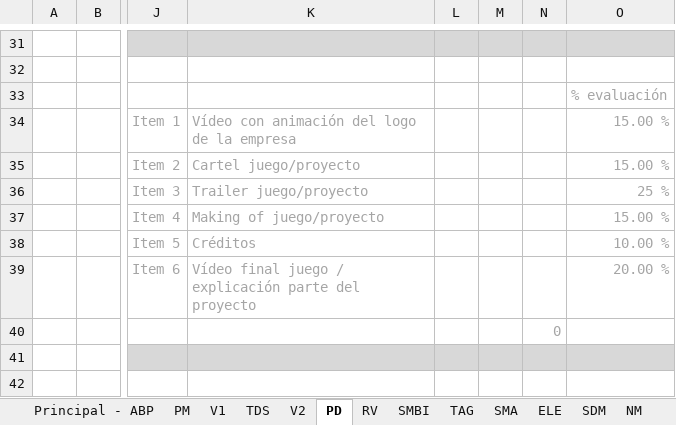
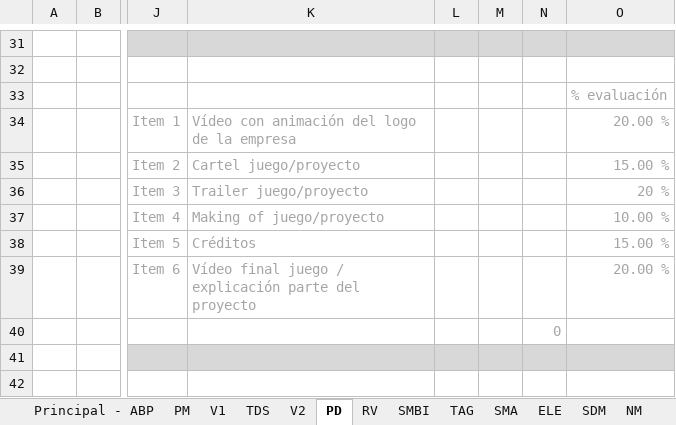
Before and after one commit to deb8192/DeadlyDanceDeb, an Excel workbook: Documentacion/Presupuesto.xlsx, sheet PD, drawn as a sheet; only a part is shown, gaps mark what is left out; values as stored, in another font and other column widths than the file's, no borders; conditional formats not drawn; the diff names each change by its address in the sheet, - before the commit and + after, or states it on an @@ line.

Commit message:
Subo el presupuesto actualizado
He modificado porcentajes de PD, trasladado varios entregables de VI y VII del hito 2 al hito 3

```diff
--- a/Documentacion/Presupuesto.xlsx (sheet PD)
+++ b/Documentacion/Presupuesto.xlsx (sheet PD)
-O34: 15.00 %
+O34: 20.00 %
-O36: 25 %
+O36: 20 %
-O37: 15.00 %
+O37: 10.00 %
-O38: 10.00 %
+O38: 15.00 %
```
Also changed, not shown: sheet V1, sheet V2.
